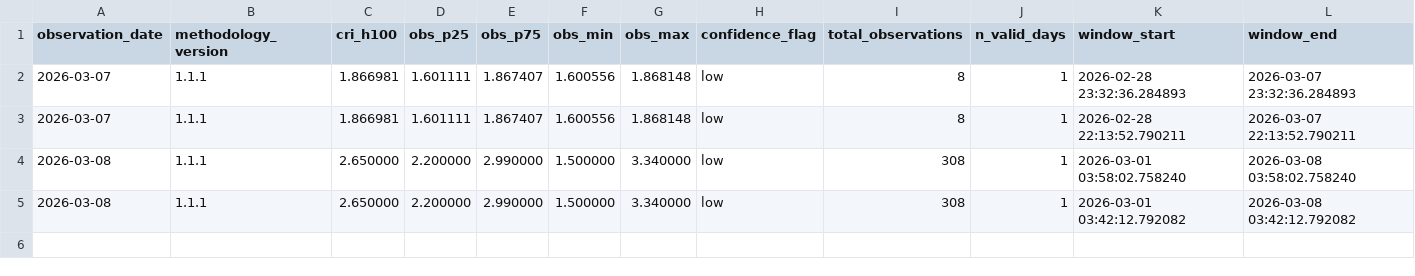
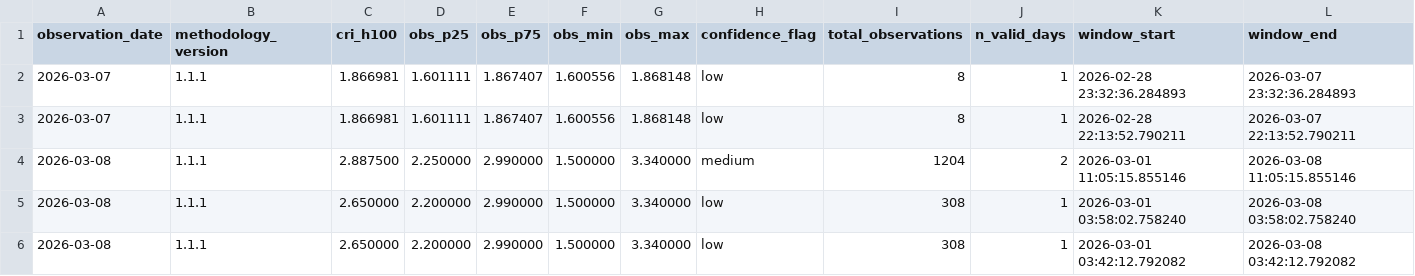
Before and after one commit to ccir-index/ccir-data, a CSV file: cri-h100/CRI-H100-history.csv, drawn as a sheet; only a part is shown; rows hold the shown columns only; the diff names each change by its address in the sheet, - before the commit and + after, or states it on an @@ line.

Commit message:
Update CRI-H100 history through 2026-03-08

```diff
--- a/cri-h100/CRI-H100-history.csv
+++ b/cri-h100/CRI-H100-history.csv
+row 4: 2026-03-08 | 1.1.1 | 2.887500 | 2.250000 | 2.990000 | 1.500000 | 3.340000 | medium | 1204 | 2 | 2026-03-01 11:05:15.855146 | 2026-03-08 11:05:15.855146
```
